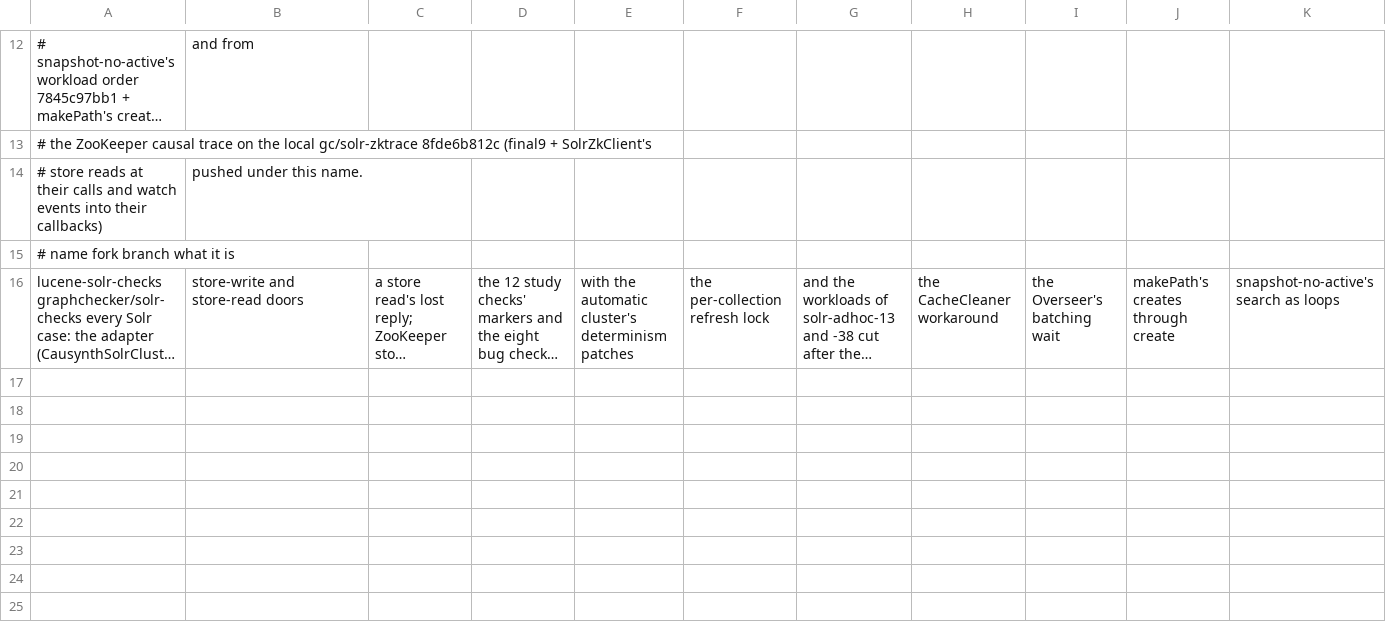
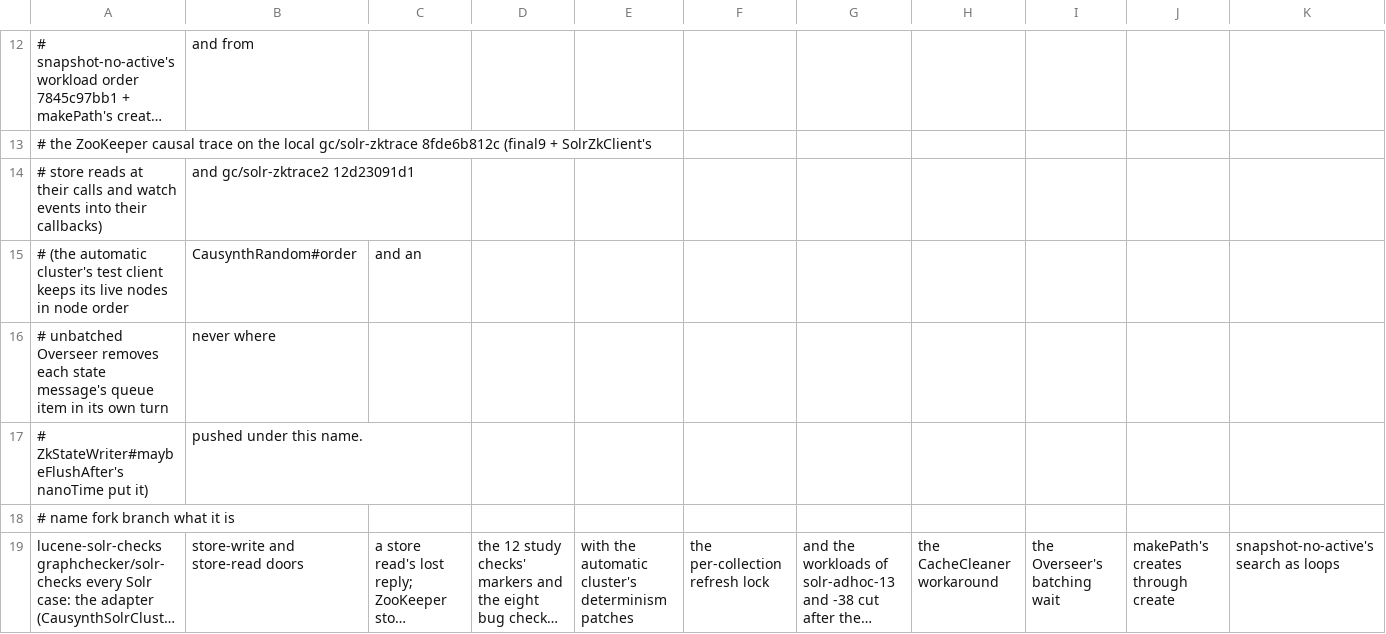
Before and after one commit to JHSUYU/GraphChecker, a TSV file: experiments/solr/trees.tsv, drawn as a sheet; only a part is shown, gaps mark what is left out; long unchanged cells end in …; rows hold the shown columns only; the diff names each change by its address in the sheet, - before the commit and + after, or states it on an @@ line.

```diff
--- a/experiments/solr/trees.tsv
+++ b/experiments/solr/trees.tsv
-B14: pushed under this name.
+B14: and gc/solr-zktrace2 12d23091d1
+row 15: # (the automatic cluster's test client keeps its live nodes in node order | CausynthRandom#order | and an
+row 16: # unbatched Overseer removes each state message's queue item in its own turn | never where
+row 17: # ZkStateWriter#maybeFlushAfter's nanoTime put it) | pushed under this name.
```
Also changed, not shown: 3 other files.
